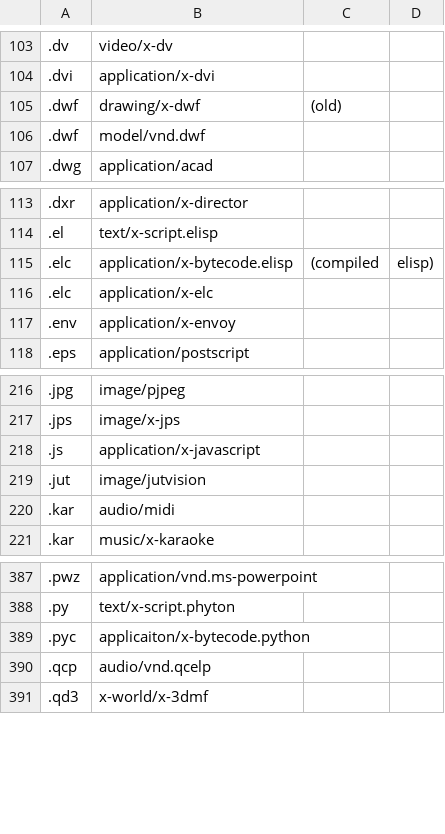
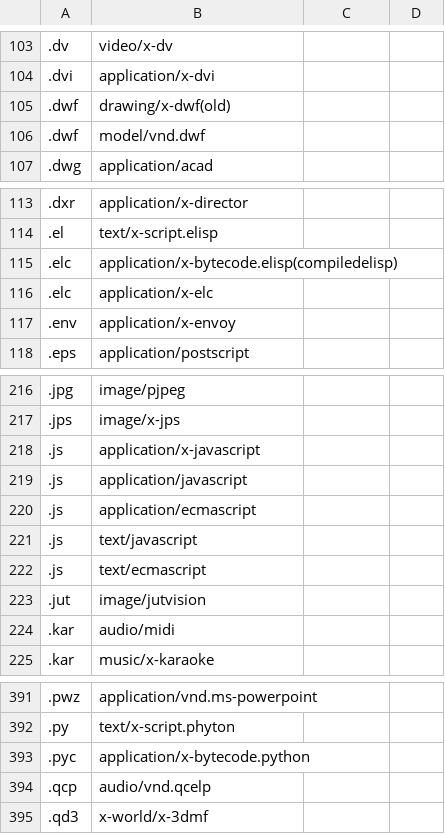
Before and after one commit to nicktalm/webserv, a CSV file: srcs/response/MIME-Type.csv, drawn as a sheet; only a part is shown, gaps mark what is left out.

Commit message:
try to add a new Response class

```diff
--- a/srcs/response/MIME-Type.csv
+++ b/srcs/response/MIME-Type.csv
@@ -104,3 +104,3 @@
 .dvi,application/x-dvi
-.dwf,drawing/x-dwf,(old)
+.dwf,drawing/x-dwf(old)
 .dwf,model/vnd.dwf
@@ -114,3 +114,3 @@
 .el,text/x-script.elisp
-.elc,application/x-bytecode.elisp,(compiled,elisp)
+.elc,application/x-bytecode.elisp(compiledelisp)
 .elc,application/x-elc
@@ -218,2 +218,6 @@
 .js,application/x-javascript
+.js,application/javascript
+.js,application/ecmascript
+.js,text/javascript
+.js,text/ecmascript
 .jut,image/jutvision
@@ -388,3 +392,3 @@
 .py,text/x-script.phyton
-.pyc,applicaiton/x-bytecode.python
+.pyc,application/x-bytecode.python
 .qcp,audio/vnd.qcelp
```
Also changed, not shown: 5 other files.
